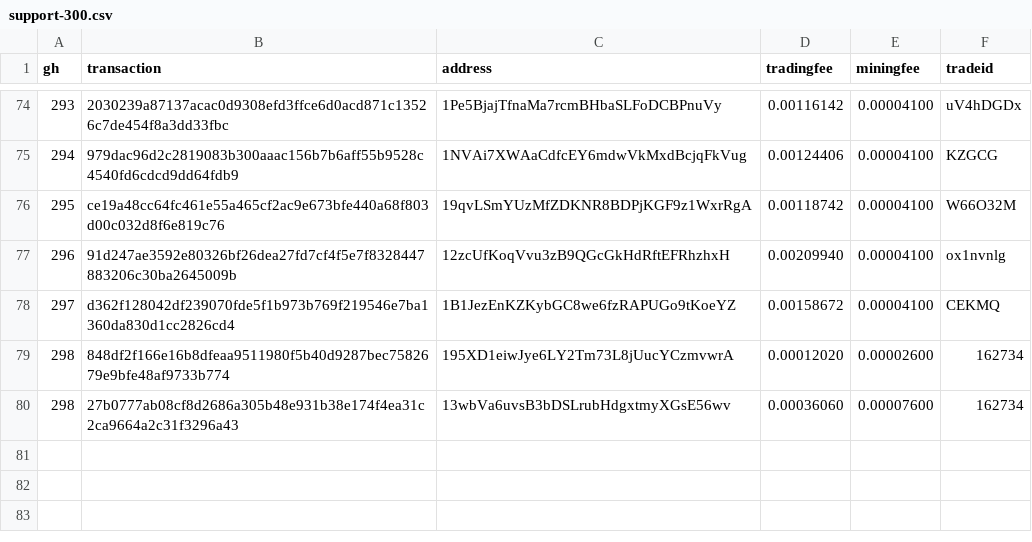
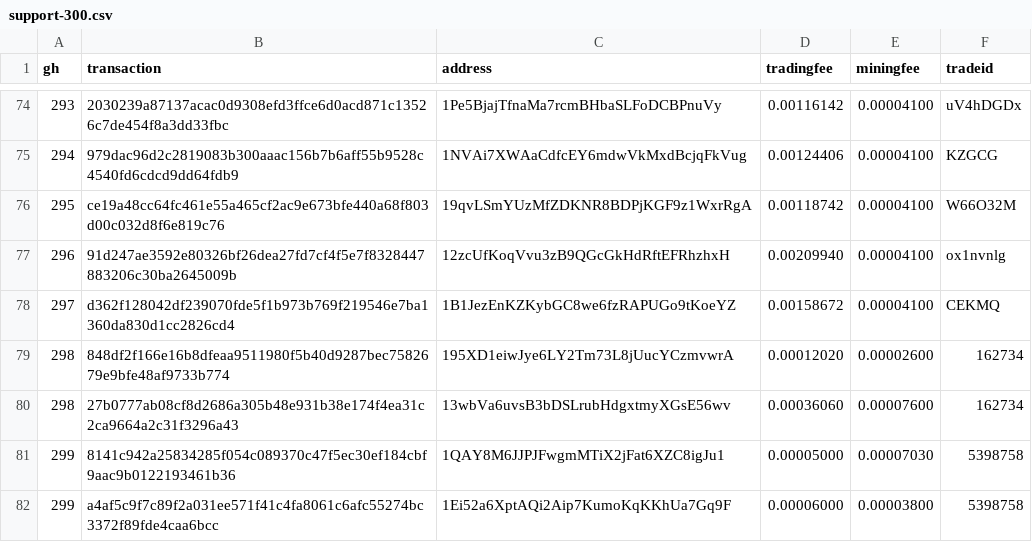
Before and after one commit to bisq-network/support, a CSV file: support-300.csv, drawn as a sheet; only a part is shown, gaps mark what is left out; the diff names each change by its address in the sheet, - before the commit and + after, or states it on an @@ line.

Commit message:
Add txns for fee reimbursement #299

```diff
--- a/support-300.csv
+++ b/support-300.csv
+row 81: 299 | 8141c942a25834285f054c089370c47f5ec30ef184cbf9aac9b0122193461b36 | 1QAY8M6JJPJFwgmMTiX2jFat6XZC8igJu1 | 0.00005000 | 0.00007030 | 5398758
+row 82: 299 | a4af5c9f7c89f2a031ee571f41c4fa8061c6afc55274bc3372f89fde4caa6bcc | 1Ei52a6XptAQi2Aip7KumoKqKKhUa7Gq9F | 0.00006000 | 0.00003800 | 5398758
```
